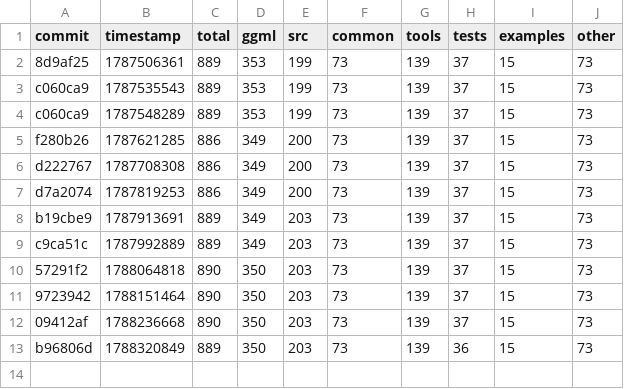
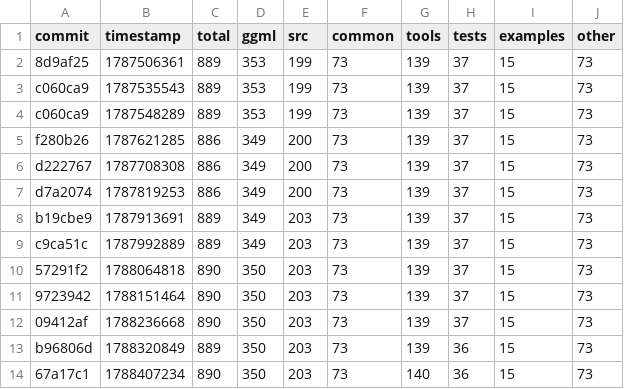
Before and after one commit to ggml-org/llama.cpp-dev, a CSV file: todo-counts.csv, drawn as a sheet.

```diff
--- a/todo-counts.csv
+++ b/todo-counts.csv
@@ -13 +13,2 @@ c9ca51c,1787992889,889,349,203,73,139,37,15,73
 b96806d,1788320849,889,350,203,73,139,36,15,73
+67a17c1,1788407234,890,350,203,73,140,36,15,73
```
Also changed, not shown: 2 other files.
